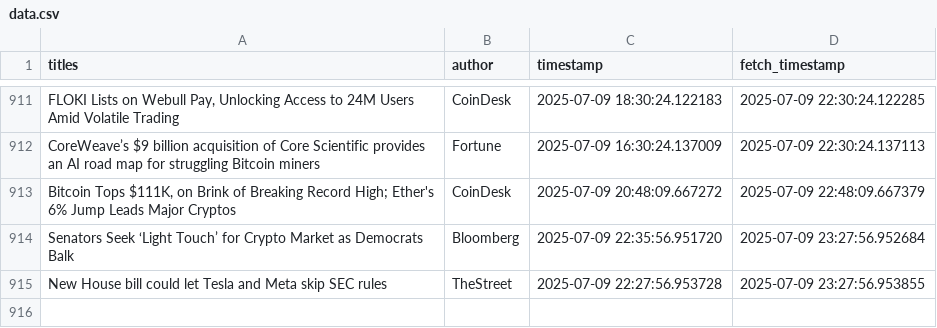
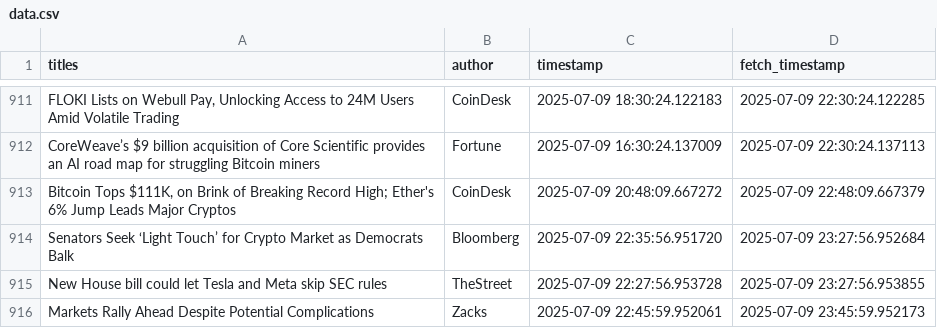
Before and after one commit to lucasmalinski/financial-sentiment-pipeline, a CSV file: data.csv, drawn as a sheet; only a part is shown, gaps mark what is left out; the diff names each change by its address in the sheet, - before the commit and + after, or states it on an @@ line.

Commit message:
30 min update: added news (2025-07-09T23:46:00Z)

```diff
--- a/data.csv
+++ b/data.csv
+row 916: Markets Rally Ahead Despite Potential Complications | Zacks | 2025-07-09 22:45:59.952061 | 2025-07-09 23:45:59.952173
```
